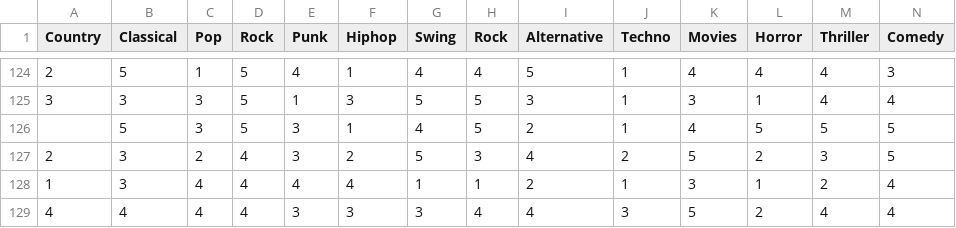
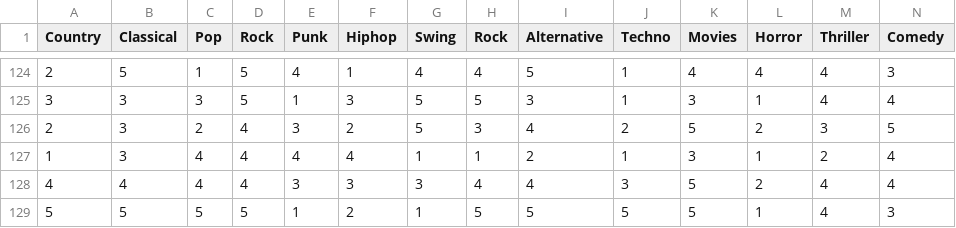
Before and after one commit to ravenusmc/Young_people, a CSV file: responses.csv, drawn as a sheet; only a part is shown, gaps mark what is left out; the shorter side is filled out with more unchanged rows; rows hold the shown columns only; the diff names each change by its address in the sheet, - before the commit and + after, or states it on an @@ line.

```diff
--- a/responses.csv
+++ b/responses.csv
-row 126:  | 5 | 3 | 5 | 3 | 1 | 4 | 5 | 2 | 1 | 4 | 5 | 5 | 5
```
Also changed, not shown: 1 other file.
